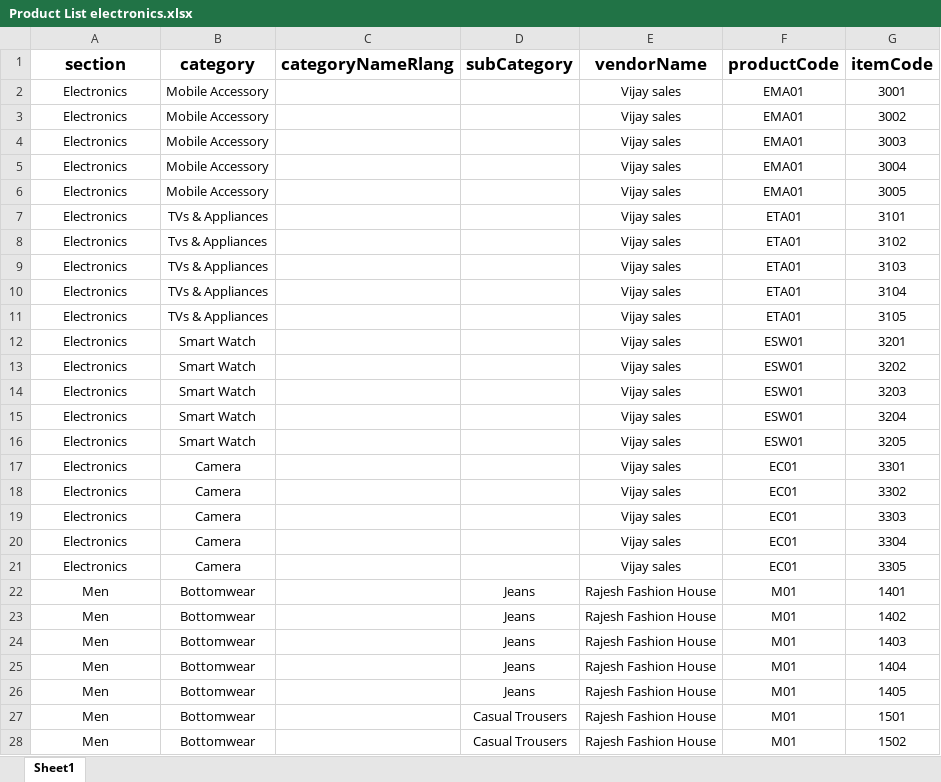
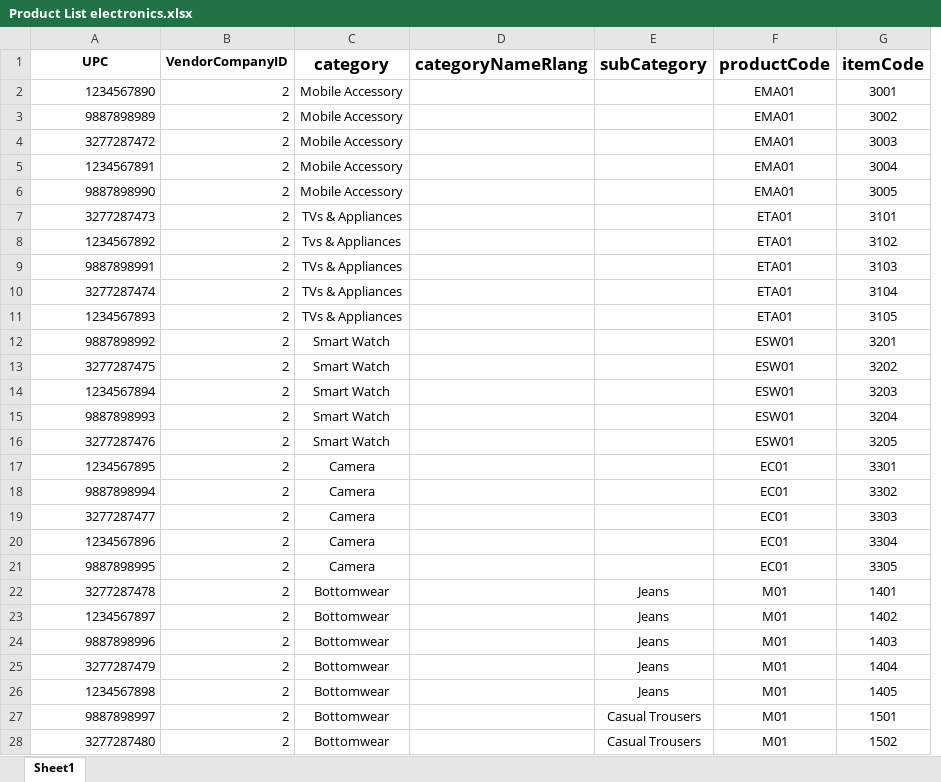
Before and after one commit to iAssureIT/SampurnaEcommerce1, an Excel workbook: Documents/Images and productList/Product List electronics.xlsx, sheet Sheet1, drawn as a sheet; only a part is shown; values as stored, in another font and other column widths than the file's, no borders; charts and pictures not drawn; removed rows and columns are numbered as before the commit, all else as after; the diff covers the shown part only; the diff names each change by its address in the sheet, - before the commit and + after, or states it on an @@ line.

```diff
--- a/Documents/Images and productList/Product List electronics.xlsx (sheet Sheet1)
+++ b/Documents/Images and productList/Product List electronics.xlsx (sheet Sheet1)
+column B (VendorCompanyID), rows 2-28: all 2
-column E (vendorName), rows 2-28: Vijay sales | Vijay sales | Vijay sales | Vijay sales | Vijay sales | Vijay sales | Vijay sales | Vijay sales | Vijay sales | Vijay sales | Vijay sales | Vijay sales | Vijay sales | Vijay sales | Vijay sales | Vijay sales | Vijay sales | Vijay sales | Vijay sales | Vijay sales | Rajesh Fashion House | Rajesh Fashion House | Rajesh Fashion House | Rajesh Fashion House | Rajesh Fashion House | Rajesh Fashion House | Rajesh Fashion House
-A1: section
+A1: UPC
@@ A1 text size: smaller @@
-A2 (UPC): Electronics
+A2 (UPC): 1234567890
-A2:A28 alignment: center
+A2:A28 alignment: right
-A3 (UPC): Electronics
+A3 (UPC): 9887898989
-A4 (UPC): Electronics
+A4 (UPC): 3277287472
-A5 (UPC): Electronics
+A5 (UPC): 1234567891
-A6 (UPC): Electronics
+A6 (UPC): 9887898990
-A7 (UPC): Electronics
+A7 (UPC): 3277287473
-A8 (UPC): Electronics
+A8 (UPC): 1234567892
-A9 (UPC): Electronics
+A9 (UPC): 9887898991
-A10 (UPC): Electronics
+A10 (UPC): 3277287474
-A11 (UPC): Electronics
+A11 (UPC): 1234567893
-A12 (UPC): Electronics
+A12 (UPC): 9887898992
-A13 (UPC): Electronics
+A13 (UPC): 3277287475
-A14 (UPC): Electronics
+A14 (UPC): 1234567894
-A15 (UPC): Electronics
+A15 (UPC): 9887898993
-A16 (UPC): Electronics
+A16 (UPC): 3277287476
-A17 (UPC): Electronics
+A17 (UPC): 1234567895
-A18 (UPC): Electronics
+A18 (UPC): 9887898994
-A19 (UPC): Electronics
+A19 (UPC): 3277287477
-A20 (UPC): Electronics
+A20 (UPC): 1234567896
-A21 (UPC): Electronics
+A21 (UPC): 9887898995
-A22 (UPC): Men
+A22 (UPC): 3277287478
-A23 (UPC): Men
+A23 (UPC): 1234567897
-A24 (UPC): Men
+A24 (UPC): 9887898996
-A25 (UPC): Men
+A25 (UPC): 3277287479
-A26 (UPC): Men
+A26 (UPC): 1234567898
-A27 (UPC): Men
+A27 (UPC): 9887898997
-A28 (UPC): Men
+A28 (UPC): 3277287480
```
Also changed, not shown: other rows of this sheet, charts or pictures, Documents/Images and productList/Product List.xlsx, 8 other files.
